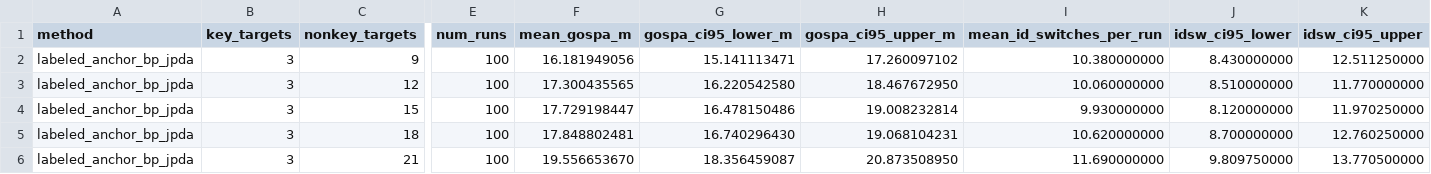
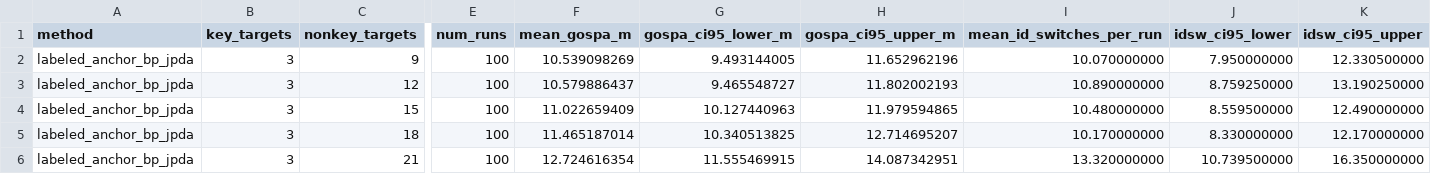
Before and after one commit to Potato-Hu/IdentityAnchoredBpJPDA, a CSV file: outputs/figure/scenerios_many_nonkey_partitioned/nonkey_density_sweep/labeled_anchor_bp_jpda/nonkey_density_summary_metrics.csv, drawn as a sheet; only a part is shown, gaps mark what is left out; the diff covers the shown part only; the diff names each change by its address in the sheet, - before the commit and + after, or states it on an @@ line.

```diff
--- a/outputs/figure/scenerios_many_nonkey_partitioned/nonkey_density_sweep/labeled_anchor_bp_jpda/nonkey_density_summary_metrics.csv
+++ b/outputs/figure/scenerios_many_nonkey_partitioned/nonkey_density_sweep/labeled_anchor_bp_jpda/nonkey_density_summary_metrics.csv
-F2 (mean_gospa_m): 16.181949056
+F2 (mean_gospa_m): 10.539098269
-G2 (gospa_ci95_lower_m): 15.141113471
+G2 (gospa_ci95_lower_m): 9.493144005
-H2 (gospa_ci95_upper_m): 17.260097102
+H2 (gospa_ci95_upper_m): 11.652962196
-I2 (mean_id_switches_per_run): 10.380000000
+I2 (mean_id_switches_per_run): 10.070000000
-J2 (idsw_ci95_lower): 8.430000000
+J2 (idsw_ci95_lower): 7.950000000
-K2 (idsw_ci95_upper): 12.511250000
+K2 (idsw_ci95_upper): 12.330500000
-F3 (mean_gospa_m): 17.300435565
+F3 (mean_gospa_m): 10.579886437
-G3 (gospa_ci95_lower_m): 16.220542580
+G3 (gospa_ci95_lower_m): 9.465548727
-H3 (gospa_ci95_upper_m): 18.467672950
+H3 (gospa_ci95_upper_m): 11.802002193
-I3 (mean_id_switches_per_run): 10.060000000
+I3 (mean_id_switches_per_run): 10.890000000
-J3 (idsw_ci95_lower): 8.510000000
+J3 (idsw_ci95_lower): 8.759250000
-K3 (idsw_ci95_upper): 11.770000000
+K3 (idsw_ci95_upper): 13.190250000
-F4 (mean_gospa_m): 17.729198447
+F4 (mean_gospa_m): 11.022659409
-G4 (gospa_ci95_lower_m): 16.478150486
+G4 (gospa_ci95_lower_m): 10.127440963
-H4 (gospa_ci95_upper_m): 19.008232814
+H4 (gospa_ci95_upper_m): 11.979594865
-I4 (mean_id_switches_per_run): 9.930000000
+I4 (mean_id_switches_per_run): 10.480000000
-J4 (idsw_ci95_lower): 8.120000000
+J4 (idsw_ci95_lower): 8.559500000
-K4 (idsw_ci95_upper): 11.970250000
+K4 (idsw_ci95_upper): 12.490000000
-F5 (mean_gospa_m): 17.848802481
+F5 (mean_gospa_m): 11.465187014
-G5 (gospa_ci95_lower_m): 16.740296430
+G5 (gospa_ci95_lower_m): 10.340513825
-H5 (gospa_ci95_upper_m): 19.068104231
+H5 (gospa_ci95_upper_m): 12.714695207
-I5 (mean_id_switches_per_run): 10.620000000
+I5 (mean_id_switches_per_run): 10.170000000
-J5 (idsw_ci95_lower): 8.700000000
+J5 (idsw_ci95_lower): 8.330000000
-K5 (idsw_ci95_upper): 12.760250000
+K5 (idsw_ci95_upper): 12.170000000
-F6 (mean_gospa_m): 19.556653670
+F6 (mean_gospa_m): 12.724616354
-G6 (gospa_ci95_lower_m): 18.356459087
+G6 (gospa_ci95_lower_m): 11.555469915
-H6 (gospa_ci95_upper_m): 20.873508950
+H6 (gospa_ci95_upper_m): 14.087342951
-I6 (mean_id_switches_per_run): 11.690000000
+I6 (mean_id_switches_per_run): 13.320000000
-J6 (idsw_ci95_lower): 9.809750000
+J6 (idsw_ci95_lower): 10.739500000
-K6 (idsw_ci95_upper): 13.770500000
+K6 (idsw_ci95_upper): 16.350000000
```
Also changed, not shown: 78 edited cells elsewhere in this file, outputs/figure/ablation/scenerios_many_nonkey_partitioned/method_comparison/monte_carlo_summary_metrics.csv, outputs/figure/scenerios_many_nonkey_partitioned/method_comparison/monte_carlo_summary_metrics.csv, 25 other files.
